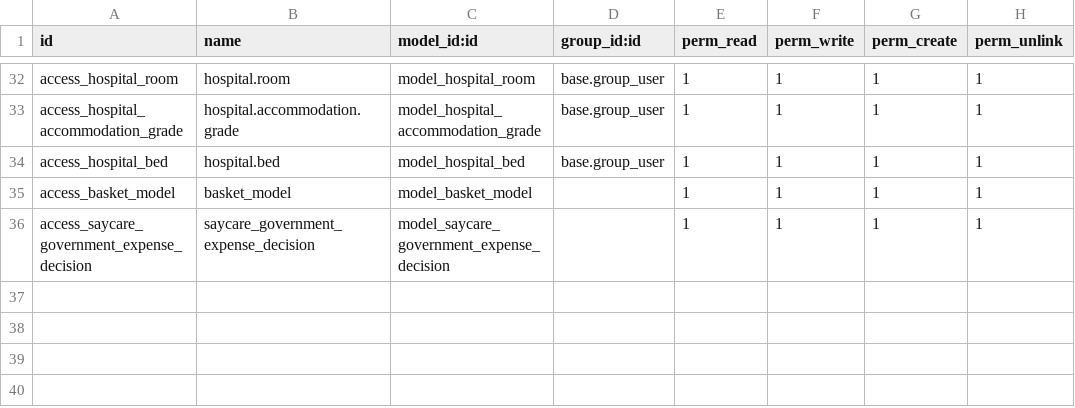
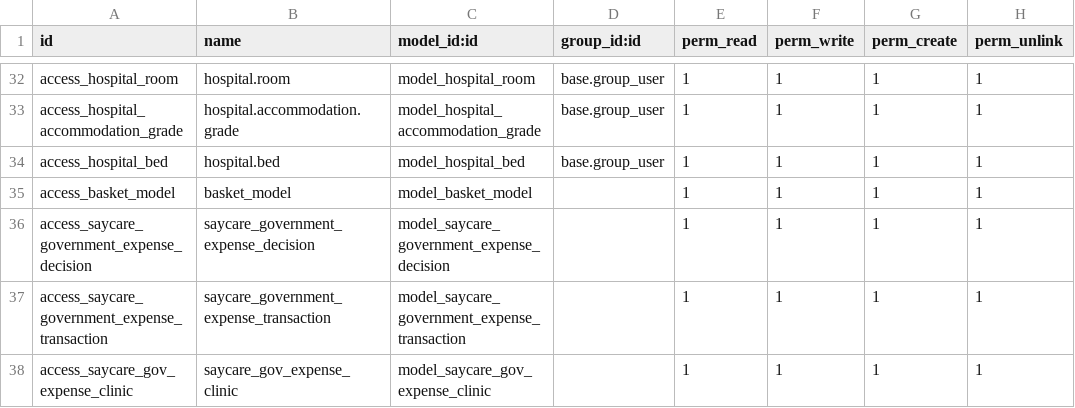
Before and after one commit to maanaar/TOUKH_backend, a CSV file: security/ir.model.access.csv, drawn as a sheet; only a part is shown, gaps mark what is left out; the diff names each change by its address in the sheet, - before the commit and + after, or states it on an @@ line.

Commit message:
gov expenses clinic model

```diff
--- a/security/ir.model.access.csv
+++ b/security/ir.model.access.csv
+row 37: access_saycare_government_expense_transaction | saycare_government_expense_transaction | model_saycare_government_expense_transaction |  | 1 | 1 | 1 | 1
+row 38: access_saycare_gov_expense_clinic | saycare_gov_expense_clinic | model_saycare_gov_expense_clinic |  | 1 | 1 | 1 | 1
```
Also changed, not shown: 3 other files.
